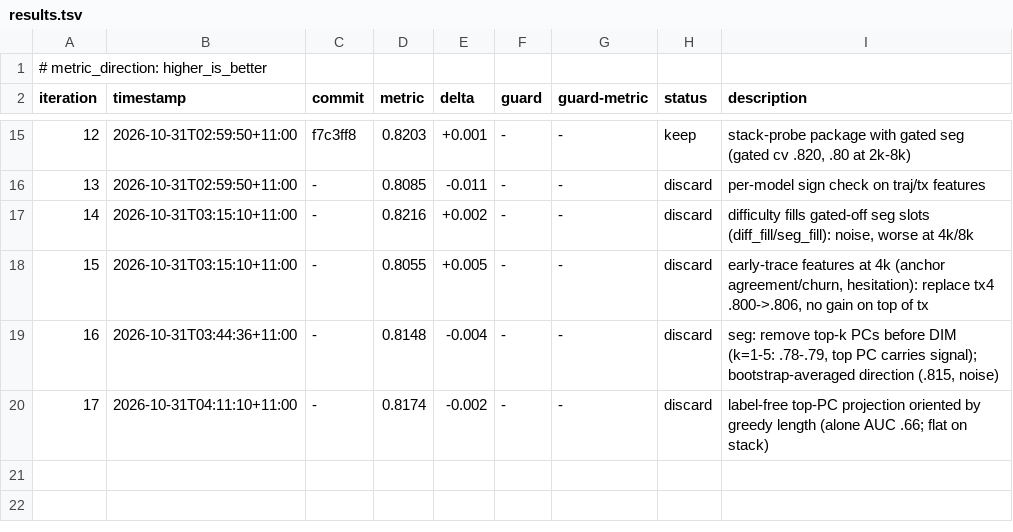
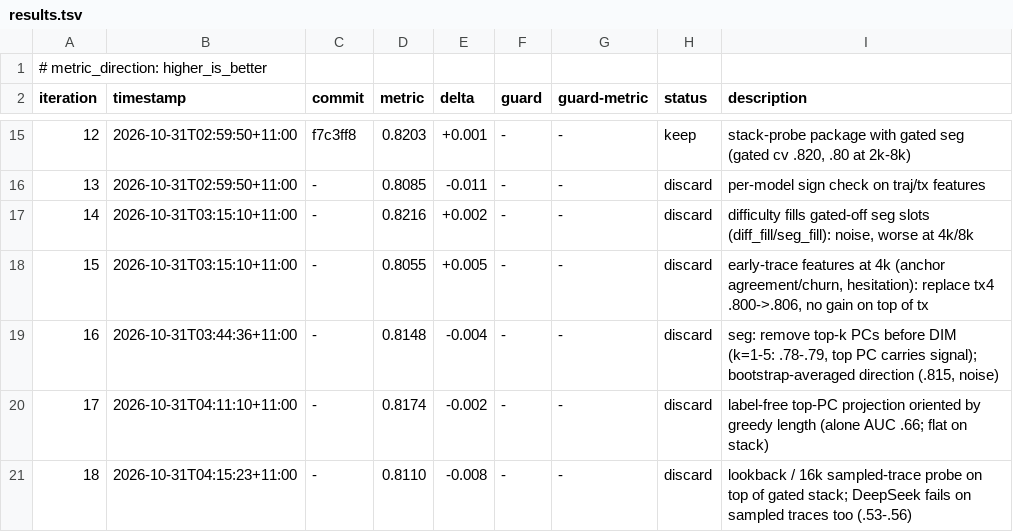
Before and after one commit to aimo-interp/getting-started, a TSV file: autoresearch/loop-261031-0245/results.tsv, drawn as a sheet; only a part is shown, gaps mark what is left out.

```diff
--- a/autoresearch/loop-261031-0245/results.tsv
+++ b/autoresearch/loop-261031-0245/results.tsv
@@ -20 +20,2 @@ iteration	timestamp	commit	metric	delta	guard	guard-metric	status	description
 17	2026-10-31T04:11:10+11:00	-	0.8174	-0.002	-	-	discard	label-free top-PC projection oriented by greedy length (alone AUC .66; flat on stack)
+18	2026-10-31T04:15:23+11:00	-	0.8110	-0.008	-	-	discard	lookback / 16k sampled-trace probe on top of gated stack; DeepSeek fails on sampled traces too (.53-.56)
```
Also changed, not shown: 3 other files.
